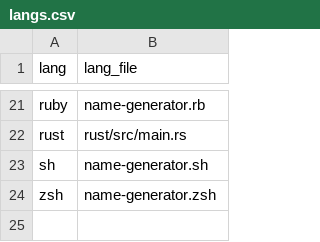
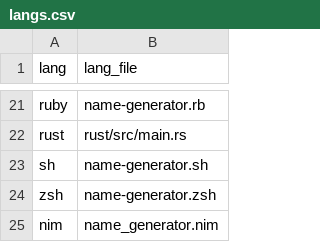
Before and after one commit to joshuacox/name-generator, a CSV file: langs.csv, drawn as a sheet; only a part is shown, gaps mark what is left out.

```diff
--- a/langs.csv
+++ b/langs.csv
@@ -24 +24,2 @@ sh,name-generator.sh
 zsh,name-generator.zsh
+nim,name_generator.nim
```
Also changed, not shown: 6 other files.
